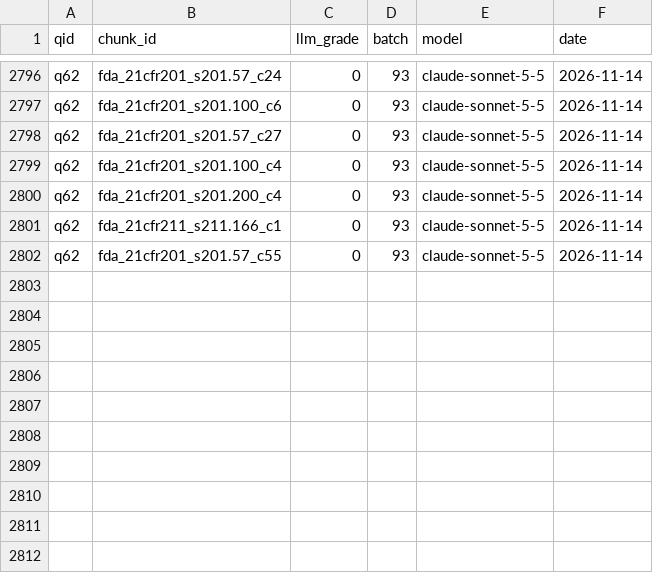
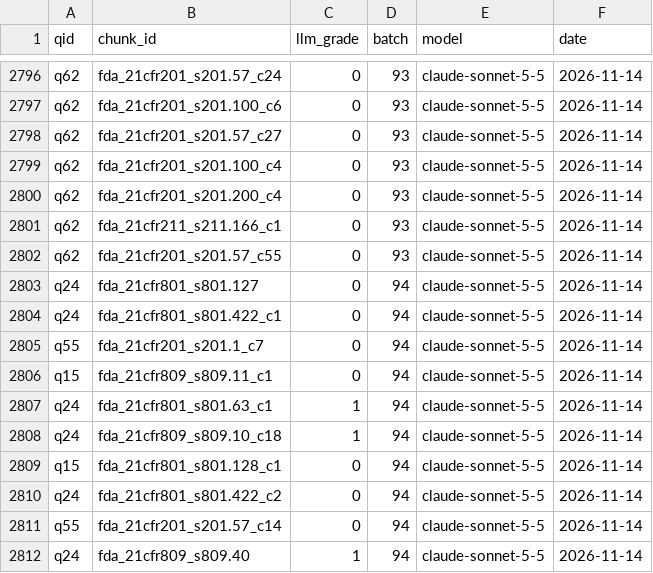
Before and after one commit to paridhik11/labellens, a CSV file: data/eval/pool_t1_llm.csv, drawn as a sheet; only a part is shown, gaps mark what is left out; the diff names each change by its address in the sheet, - before the commit and + after, or states it on an @@ line.

Commit message:
step 16a: LLM grades for 10 Step 17 held-out unjudged pairs, batch 94

```diff
--- a/data/eval/pool_t1_llm.csv
+++ b/data/eval/pool_t1_llm.csv
+row 2803: q24 | fda_21cfr801_s801.127 | 0 | 94 | claude-sonnet-5-5 | 2026-11-14
+row 2804: q24 | fda_21cfr801_s801.422_c1 | 0 | 94 | claude-sonnet-5-5 | 2026-11-14
+row 2805: q55 | fda_21cfr201_s201.1_c7 | 0 | 94 | claude-sonnet-5-5 | 2026-11-14
+row 2806: q15 | fda_21cfr809_s809.11_c1 | 0 | 94 | claude-sonnet-5-5 | 2026-11-14
+row 2807: q24 | fda_21cfr801_s801.63_c1 | 1 | 94 | claude-sonnet-5-5 | 2026-11-14
+row 2808: q24 | fda_21cfr809_s809.10_c18 | 1 | 94 | claude-sonnet-5-5 | 2026-11-14
+row 2809: q15 | fda_21cfr801_s801.128_c1 | 0 | 94 | claude-sonnet-5-5 | 2026-11-14
+row 2810: q24 | fda_21cfr801_s801.422_c2 | 0 | 94 | claude-sonnet-5-5 | 2026-11-14
+row 2811: q55 | fda_21cfr201_s201.57_c14 | 0 | 94 | claude-sonnet-5-5 | 2026-11-14
+row 2812: q24 | fda_21cfr809_s809.40 | 1 | 94 | claude-sonnet-5-5 | 2026-11-14
```
Also changed, not shown: data/eval/qrels_t1_llm.tsv, 2 other files.
